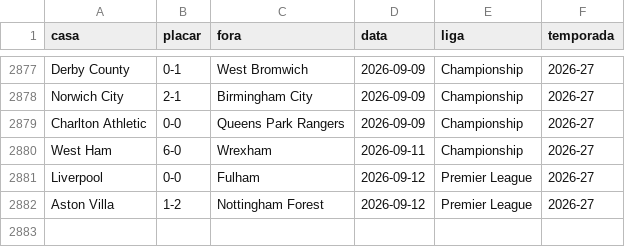
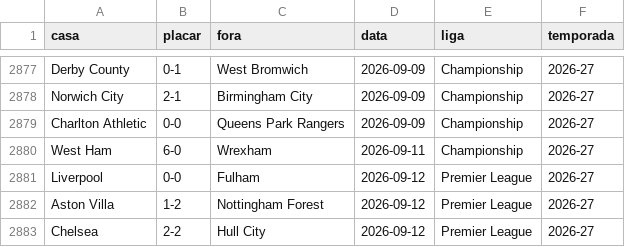
Before and after one commit to AlexTorres10/bbi-placares, a CSV file: data/historico.csv, drawn as a sheet; only a part is shown, gaps mark what is left out.

Commit message:
Placar — Chelsea 2-2 Hull City (2026-09-12)

```diff
--- a/data/historico.csv
+++ b/data/historico.csv
@@ -2882 +2882,2 @@ Liverpool,0-0,Fulham,2026-09-12,Premier League,2026-27
 Aston Villa,1-2,Nottingham Forest,2026-09-12,Premier League,2026-27
+Chelsea,2-2,Hull City,2026-09-12,Premier League,2026-27
```
Also changed, not shown: data/posicoes.csv, 1 other file.
